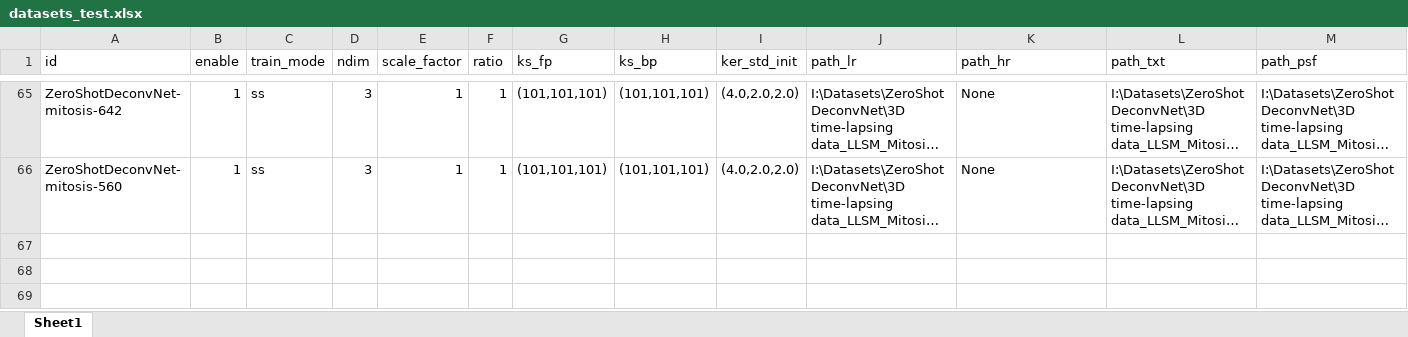
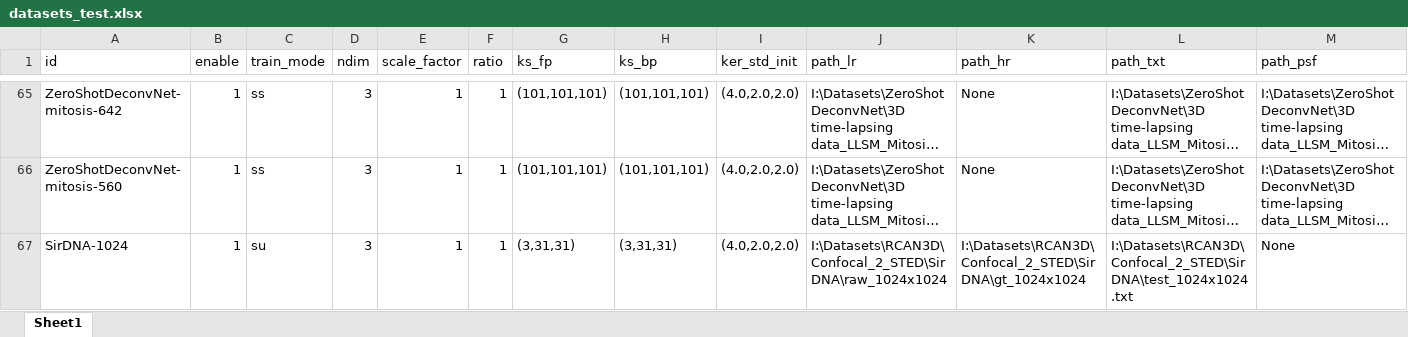
Before and after one commit to qiqi-lu/kldeconv, an Excel workbook: datasets_test.xlsx, sheet Sheet1, drawn as a sheet; only a part is shown, gaps mark what is left out; long unchanged cells end in …; values as stored, in another font and other column widths than the file's, no borders; conditional formats not drawn; rows hold the shown columns only; the diff names each change by its address in the sheet, - before the commit and + after, or states it on an @@ line.

```diff
--- a/datasets_test.xlsx (sheet Sheet1)
+++ b/datasets_test.xlsx (sheet Sheet1)
+row 67: SirDNA-1024 | 1 | su | 3 | 1 | 1 | (3,31,31) | (3,31,31) | (4.0,2.0,2.0) | I:\Datasets\RCAN3D\Confocal_2_STED\SirDNA\raw_1024x1024 | I:\Datasets\RCAN3D\Confocal_2_STED\SirDNA\gt_1024x1024 | I:\Datasets\RCAN3D\Confocal_2_STED\SirDNA\test_1024x1024.txt | None
```
Also changed, not shown: datasets_train.xlsx, 8 other files.
